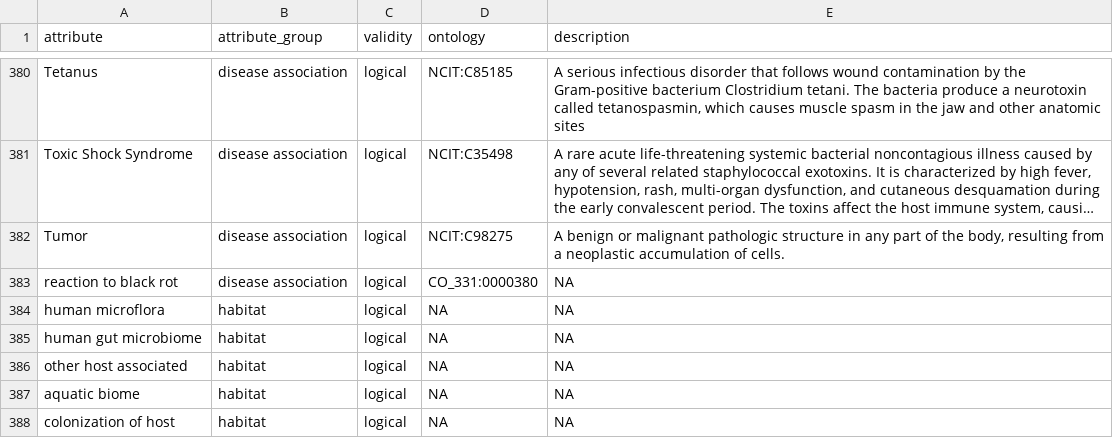
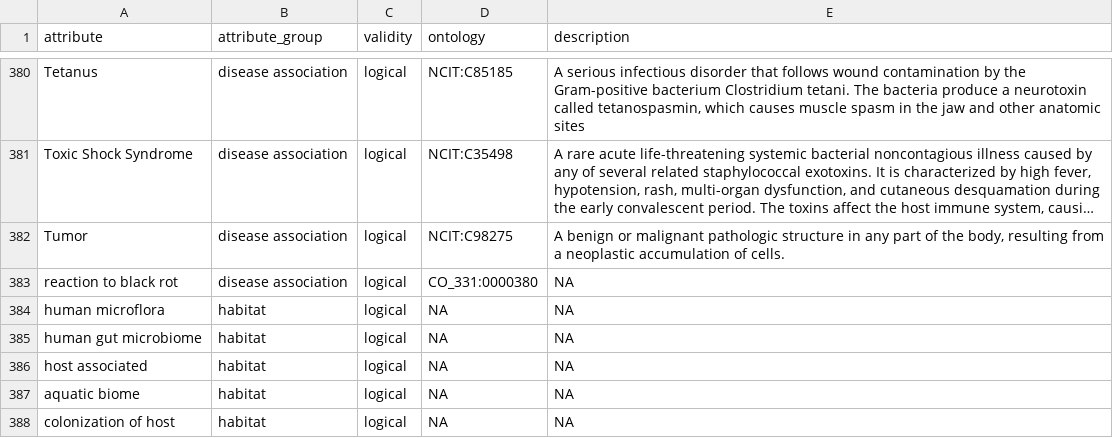
Before and after one commit to waldronlab/bugphyzz, a TSV file: inst/extdata/attributes.tsv, drawn as a sheet; only a part is shown, gaps mark what is left out; long unchanged cells end in ….

Commit message:
Update attributes.tsv
Update host-associated attribute.

```diff
--- a/inst/extdata/attributes.tsv
+++ b/inst/extdata/attributes.tsv
@@ -385,3 +385,3 @@
 "human gut microbiome"	"habitat"	"logical"	NA	NA
-"other host associated"	"habitat"	"logical"	NA	NA
+"host associated"	"habitat"	"logical"	NA	NA
 "aquatic biome"	"habitat"	"logical"	NA	NA
```
